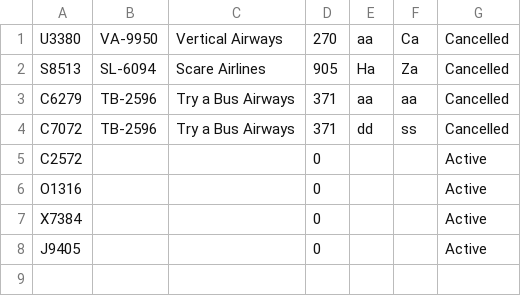
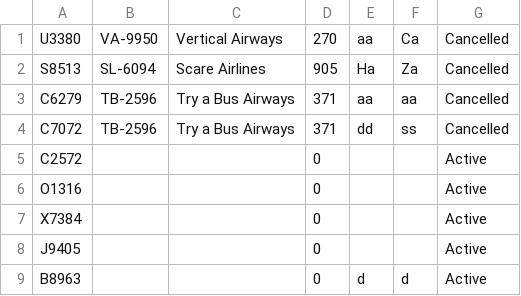
Before and after one commit to lexiecodingwithcat/24Win_CPRG211, a CSV file: Assignment2_Skeleton/Assignment2/Resources/Files/reservation.csv, drawn as a sheet; the diff names each change by its address in the sheet, - before the commit and + after, or states it on an @@ line.

```diff
--- a/Assignment2_Skeleton/Assignment2/Resources/Files/reservation.csv
+++ b/Assignment2_Skeleton/Assignment2/Resources/Files/reservation.csv
+row 9: B8963 |  |  | 0 | d | d | Active
```
Also changed, not shown: 2 other files.
